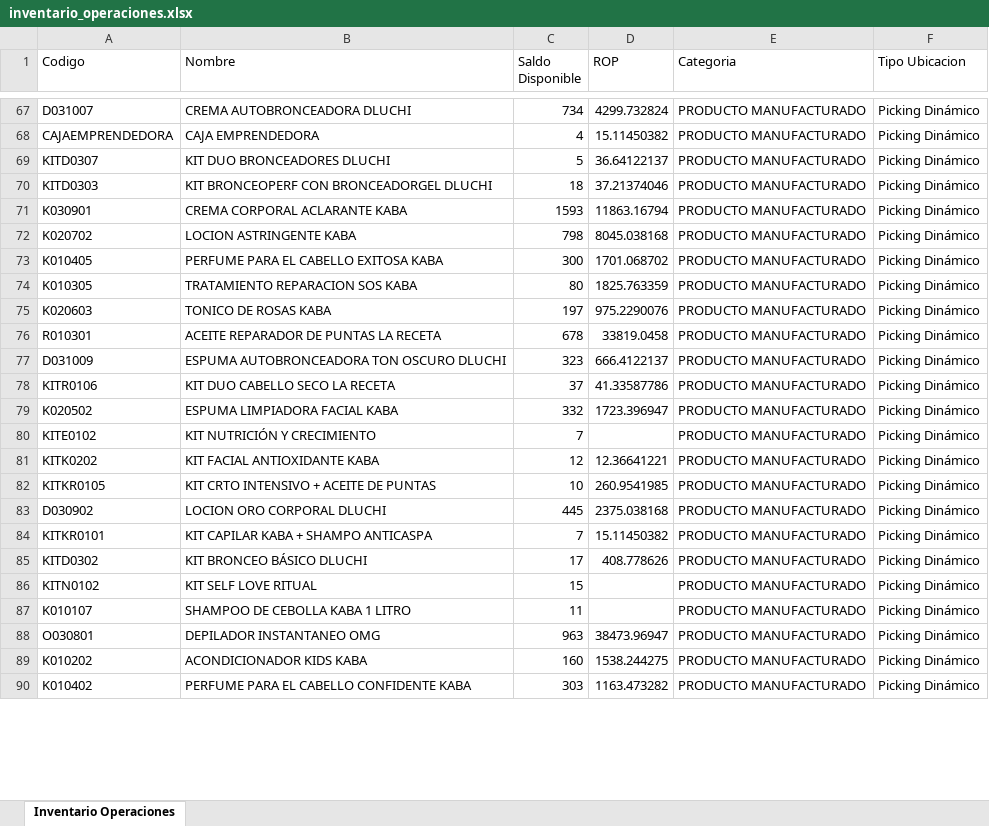
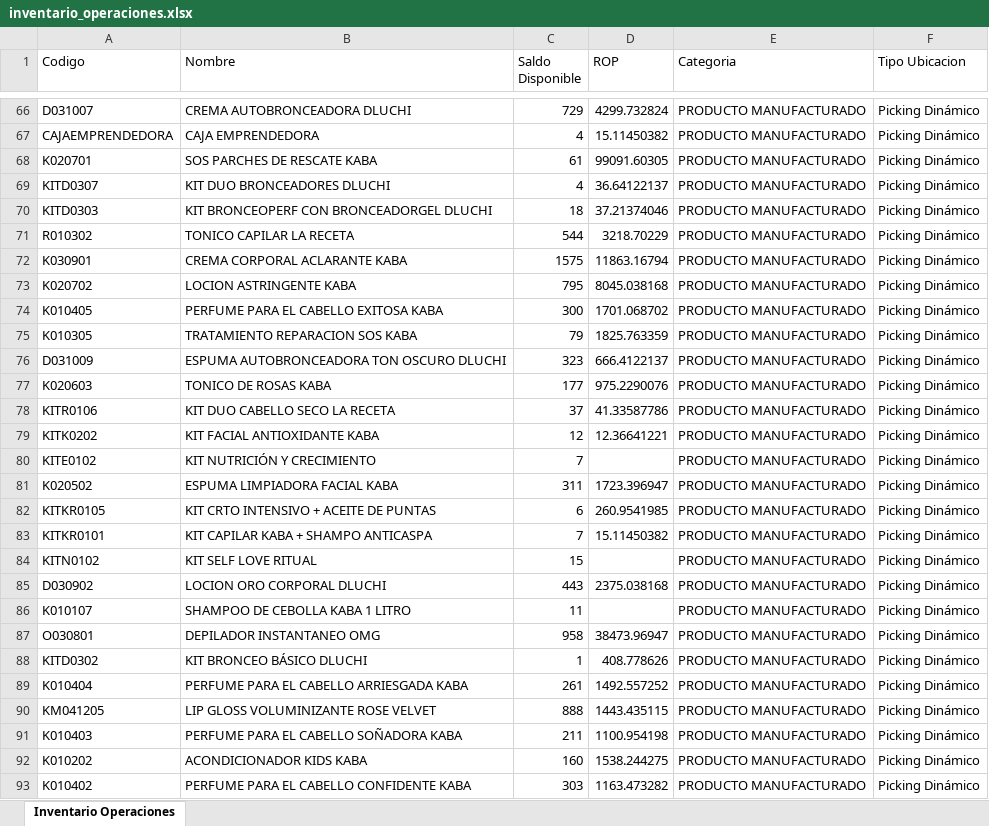
Before and after one commit to gaduqueja07/dashboard-dluchi, an Excel workbook: inventario_operaciones.xlsx, sheet Inventario Operaciones, drawn as a sheet; only a part is shown, gaps mark what is left out; values as stored, in another font and other column widths than the file's, no borders; removed rows and columns are numbered as before the commit, all else as after; the diff covers the shown part only; the diff names each change by its address in the sheet, - before the commit and + after, or states it on an @@ line.

Commit message:
Actualizar inventario_operaciones.xlsx (solo-inventario) - 2026-10-23 12:00

```diff
--- a/inventario_operaciones.xlsx (sheet Inventario Operaciones)
+++ b/inventario_operaciones.xlsx (sheet Inventario Operaciones)
-C66 (Saldo Disponible): 734
+C66 (Saldo Disponible): 729
+row 68: K020701 | SOS PARCHES DE RESCATE KABA | 61 | 99091.60305 | PRODUCTO MANUFACTURADO | Picking Dinámico
-C69 (Saldo Disponible): 5
+C69 (Saldo Disponible): 4
+row 71: R010302 | TONICO CAPILAR LA RECETA | 544 | 3218.70229 | PRODUCTO MANUFACTURADO | Picking Dinámico
-C72 (Saldo Disponible): 1593
+C72 (Saldo Disponible): 1575
-C73 (Saldo Disponible): 798
+C73 (Saldo Disponible): 795
-C75 (Saldo Disponible): 80
+C75 (Saldo Disponible): 79
-row 75: K020603 | TONICO DE ROSAS KABA | 197 | 975.2290076 | PRODUCTO MANUFACTURADO | Picking Dinámico
-row 76: R010301 | ACEITE REPARADOR DE PUNTAS LA RECETA | 678 | 33819.0458 | PRODUCTO MANUFACTURADO | Picking Dinámico
+row 77: K020603 | TONICO DE ROSAS KABA | 177 | 975.2290076 | PRODUCTO MANUFACTURADO | Picking Dinámico
-row 79: K020502 | ESPUMA LIMPIADORA FACIAL KABA | 332 | 1723.396947 | PRODUCTO MANUFACTURADO | Picking Dinámico
+row 81: K020502 | ESPUMA LIMPIADORA FACIAL KABA | 311 | 1723.396947 | PRODUCTO MANUFACTURADO | Picking Dinámico
-C82 (Saldo Disponible): 10
+C82 (Saldo Disponible): 6
-row 83: D030902 | LOCION ORO CORPORAL DLUCHI | 445 | 2375.038168 | PRODUCTO MANUFACTURADO | Picking Dinámico
-row 85: KITD0302 | KIT BRONCEO BÁSICO DLUCHI | 17 | 408.778626 | PRODUCTO MANUFACTURADO | Picking Dinámico
+row 85: D030902 | LOCION ORO CORPORAL DLUCHI | 443 | 2375.038168 | PRODUCTO MANUFACTURADO | Picking Dinámico
-C87 (Saldo Disponible): 963
+C87 (Saldo Disponible): 958
+row 88: KITD0302 | KIT BRONCEO BÁSICO DLUCHI | 1 | 408.778626 | PRODUCTO MANUFACTURADO | Picking Dinámico
@@ row 93 moved to row 89: K010404 @@
@@ row 92 moved to row 90: KM041205 @@
```
Also changed, not shown: 27 added rows, 28 removed rows, 450 moved rows and 51 edited cells elsewhere in this sheet.
